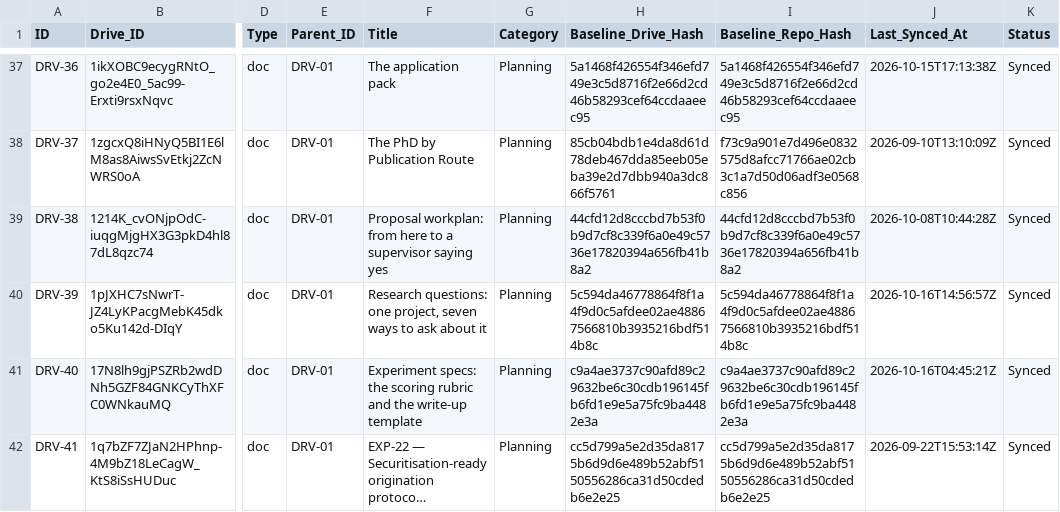
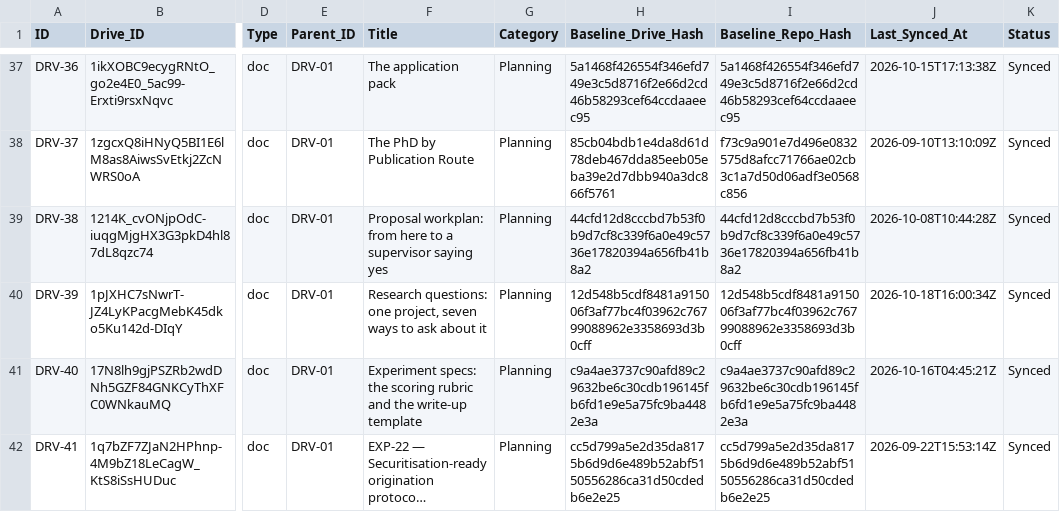
Before and after one commit to benbaichmankass/sustainable-finance-venture, a CSV file: data/drive-links.csv, drawn as a sheet; only a part is shown, gaps mark what is left out; long unchanged cells end in …; the diff names each change by its address in the sheet, - before the commit and + after, or states it on an @@ line.

```diff
--- a/data/drive-links.csv
+++ b/data/drive-links.csv
-H40 (Baseline_Drive_Hash): 5c594da46778864f8f1a4f9d0c5afdee02ae48867566810b3935216bdf514b8c
+H40 (Baseline_Drive_Hash): 12d548b5cdf8481a915006f3af77bc4f03962c76799088962e3358693d3b0cff
-I40 (Baseline_Repo_Hash): 5c594da46778864f8f1a4f9d0c5afdee02ae48867566810b3935216bdf514b8c
+I40 (Baseline_Repo_Hash): 12d548b5cdf8481a915006f3af77bc4f03962c76799088962e3358693d3b0cff
-J40 (Last_Synced_At): 2026-10-16T14:56:57Z
+J40 (Last_Synced_At): 2026-10-18T16:00:34Z
```
Also changed, not shown: 2 other files.
